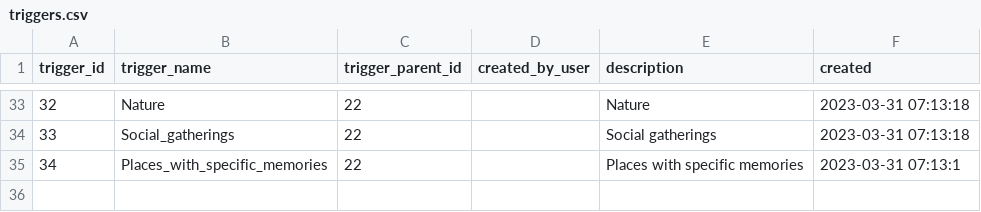
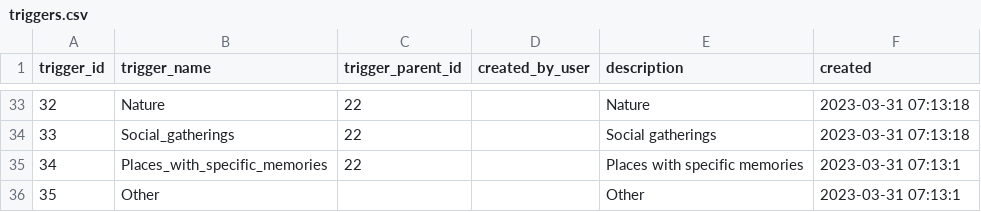
Before and after one commit to vega113/projectEmo, a CSV file: conf/db/data/triggers.csv, drawn as a sheet; only a part is shown, gaps mark what is left out; the diff names each change by its address in the sheet, - before the commit and + after, or states it on an @@ line.

```diff
--- a/conf/db/data/triggers.csv
+++ b/conf/db/data/triggers.csv
+row 36: 35 | Other |  |  | Other | 2023-03-31 07:13:1
```
Also changed, not shown: 10 other files.
